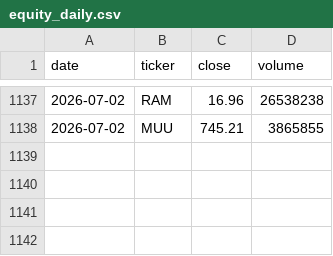
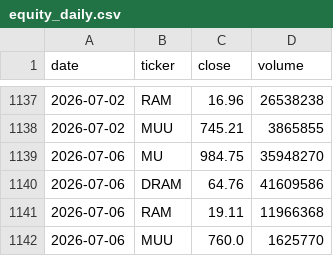
Before and after one commit to hthommasson/memory-market-tracker, a CSV file: docs/data/equity_daily.csv, drawn as a sheet; only a part is shown, gaps mark what is left out; the diff names each change by its address in the sheet, - before the commit and + after, or states it on an @@ line.

```diff
--- a/docs/data/equity_daily.csv
+++ b/docs/data/equity_daily.csv
+row 1139: 2026-07-06 | MU | 984.75 | 35948270
+row 1140: 2026-07-06 | DRAM | 64.76 | 41609586
+row 1141: 2026-07-06 | RAM | 19.11 | 11966368
+row 1142: 2026-07-06 | MUU | 760.0 | 1625770
```
Also changed, not shown: docs/data/memory_inc.csv, docs/data/price_obs.csv, 5 other files.
